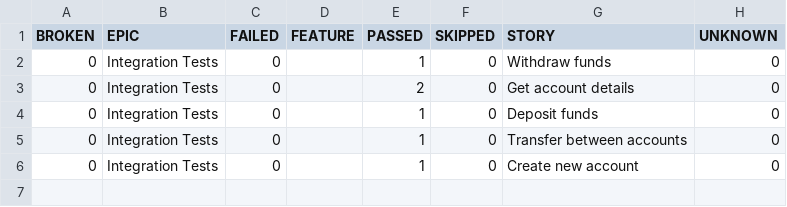
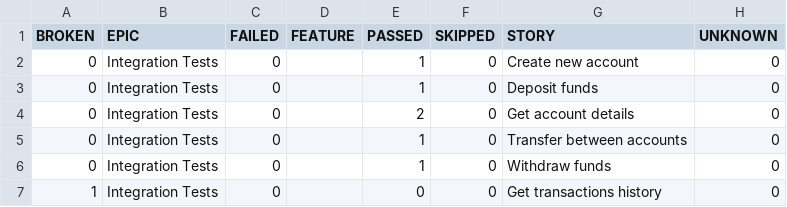
Before and after one commit to Viktorm-tech/demo-aqa-bank, a CSV file: allure-report/data/behaviors.csv, drawn as a sheet.

```diff
--- a/allure-report/data/behaviors.csv
+++ b/allure-report/data/behaviors.csv
@@ -1,6 +1,7 @@
 "BROKEN","EPIC","FAILED","FEATURE","PASSED","SKIPPED","STORY","UNKNOWN"
+"0","Integration Tests","0","","1","0","Create new account","0"
+"0","Integration Tests","0","","1","0","Deposit funds","0"
+"0","Integration Tests","0","","2","0","Get account details","0"
+"0","Integration Tests","0","","1","0","Transfer between accounts","0"
 "0","Integration Tests","0","","1","0","Withdraw funds","0"
-"0","Integration Tests","0","","2","0","Get account details","0"
-"0","Integration Tests","0","","1","0","Deposit funds","0"
-"0","Integration Tests","0","","1","0","Transfer between accounts","0"
-"0","Integration Tests","0","","1","0","Create new account","0"
+"1","Integration Tests","0","","0","0","Get transactions history","0"
```
Also changed, not shown: allure-report/data/suites.csv, 46 other files.
